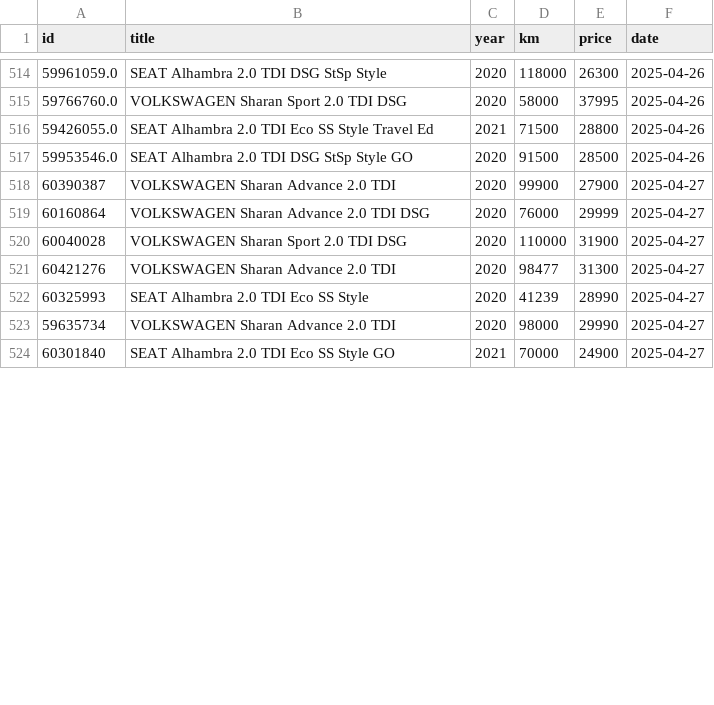
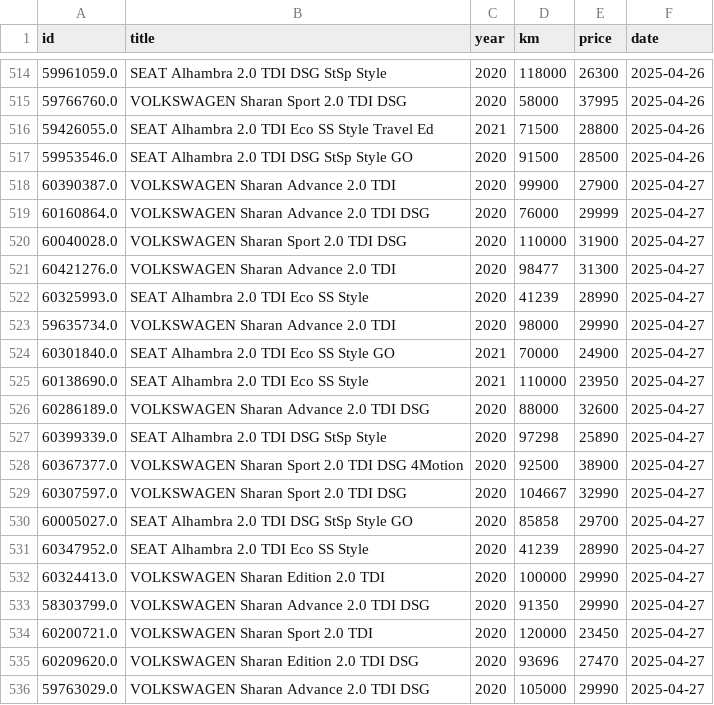
Before and after one commit to Quejicus/coches, a CSV file: data/alhambra_sharan_hist.csv, drawn as a sheet; only a part is shown, gaps mark what is left out; the diff covers the shown part only.

```diff
--- a/data/alhambra_sharan_hist.csv
+++ b/data/alhambra_sharan_hist.csv
@@ -517,8 +517,20 @@ id,title,year,km,price,date
 59953546.0,SEAT Alhambra 2.0 TDI DSG StSp Style GO,2020,91500,28500,2025-04-26
-60390387,VOLKSWAGEN Sharan Advance 2.0 TDI,2020,99900,27900,2025-04-27
-60160864,VOLKSWAGEN Sharan Advance 2.0 TDI DSG,2020,76000,29999,2025-04-27
-60040028,VOLKSWAGEN Sharan Sport 2.0 TDI DSG,2020,110000,31900,2025-04-27
-60421276,VOLKSWAGEN Sharan Advance 2.0 TDI,2020,98477,31300,2025-04-27
-60325993,SEAT Alhambra 2.0 TDI Eco SS Style,2020,41239,28990,2025-04-27
-59635734,VOLKSWAGEN Sharan Advance 2.0 TDI,2020,98000,29990,2025-04-27
-60301840,SEAT Alhambra 2.0 TDI Eco SS Style GO,2021,70000,24900,2025-04-27
+60390387.0,VOLKSWAGEN Sharan Advance 2.0 TDI,2020,99900,27900,2025-04-27
+60160864.0,VOLKSWAGEN Sharan Advance 2.0 TDI DSG,2020,76000,29999,2025-04-27
+60040028.0,VOLKSWAGEN Sharan Sport 2.0 TDI DSG,2020,110000,31900,2025-04-27
+60421276.0,VOLKSWAGEN Sharan Advance 2.0 TDI,2020,98477,31300,2025-04-27
+60325993.0,SEAT Alhambra 2.0 TDI Eco SS Style,2020,41239,28990,2025-04-27
+59635734.0,VOLKSWAGEN Sharan Advance 2.0 TDI,2020,98000,29990,2025-04-27
+60301840.0,SEAT Alhambra 2.0 TDI Eco SS Style GO,2021,70000,24900,2025-04-27
+60138690.0,SEAT Alhambra 2.0 TDI Eco SS Style,2021,110000,23950,2025-04-27
+60286189.0,VOLKSWAGEN Sharan Advance 2.0 TDI DSG,2020,88000,32600,2025-04-27
+60399339.0,SEAT Alhambra 2.0 TDI DSG StSp Style,2020,97298,25890,2025-04-27
+60367377.0,VOLKSWAGEN Sharan Sport 2.0 TDI DSG 4Motion,2020,92500,38900,2025-04-27
+60307597.0,VOLKSWAGEN Sharan Sport 2.0 TDI DSG,2020,104667,32990,2025-04-27
+60005027.0,SEAT Alhambra 2.0 TDI DSG StSp Style GO,2020,85858,29700,2025-04-27
+60347952.0,SEAT Alhambra 2.0 TDI Eco SS Style,2020,41239,28990,2025-04-27
+60324413.0,VOLKSWAGEN Sharan Edition 2.0 TDI,2020,100000,29990,2025-04-27
+58303799.0,VOLKSWAGEN Sharan Advance 2.0 TDI DSG,2020,91350,29990,2025-04-27
+60200721.0,VOLKSWAGEN Sharan Sport 2.0 TDI,2020,120000,23450,2025-04-27
+60209620.0,VOLKSWAGEN Sharan Edition 2.0 TDI DSG,2020,93696,27470,2025-04-27
+59763029.0,VOLKSWAGEN Sharan Advance 2.0 TDI DSG,2020,105000,29990,2025-04-27
```
Also changed, not shown: 13 added rows, 2 removed rows and 15 edited cells elsewhere in this file.
